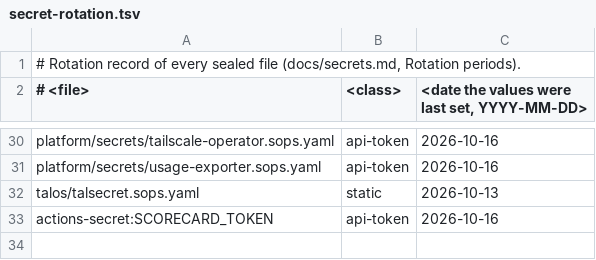
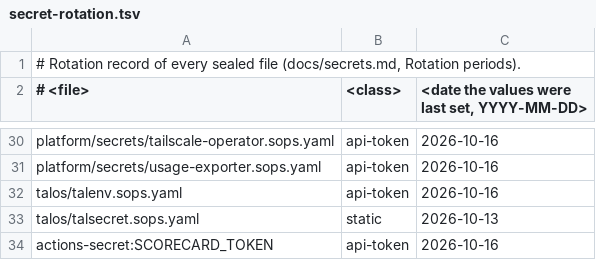
Before and after one commit to ned-si/homelab, a TSV file: ci/secret-rotation.tsv, drawn as a sheet; only a part is shown, gaps mark what is left out.

Commit message:
feat(talos): the Talos API on the tailnet (#527)
Every node runs the siderolabs/tailscale extension and joins as talos-<node>
with tag:talos (OAuth secret sealed in talos/talenv.sops.yaml). apid's
certificate carries the tailnet names, nodes resolve them to the LAN, and
the kubelet and etcd stay on 192.168.1.0/24. The tailnet policy admits the
owner and admins on TCP 50000 only.

```diff
--- a/ci/secret-rotation.tsv
+++ b/ci/secret-rotation.tsv
@@ -31,2 +31,3 @@ platform/secrets/tailscale-operator.sops.yaml	api-token	2026-10-16
 platform/secrets/usage-exporter.sops.yaml	api-token	2026-10-16
+talos/talenv.sops.yaml	api-token	2026-10-16
 talos/talsecret.sops.yaml	static	2026-10-13
```
Also changed, not shown: 22 other files.
